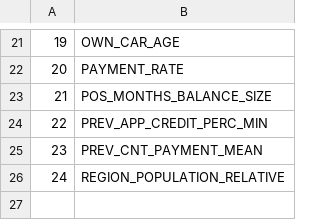
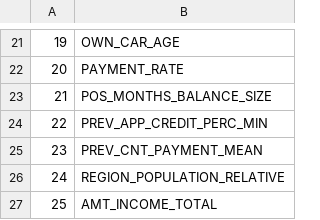
Before and after one commit to chanthbouala/P7_dashboard, a CSV file: selected_feats.csv, drawn as a sheet; only a part is shown, gaps mark what is left out; the diff names each change by its address in the sheet, - before the commit and + after, or states it on an @@ line.

Commit message:
filtered df, credit score, modification of missing values enabled, explanation text updated

```diff
--- a/selected_feats.csv
+++ b/selected_feats.csv
+row 27: 25 | AMT_INCOME_TOTAL
```
Also changed, not shown: 3 other files.
